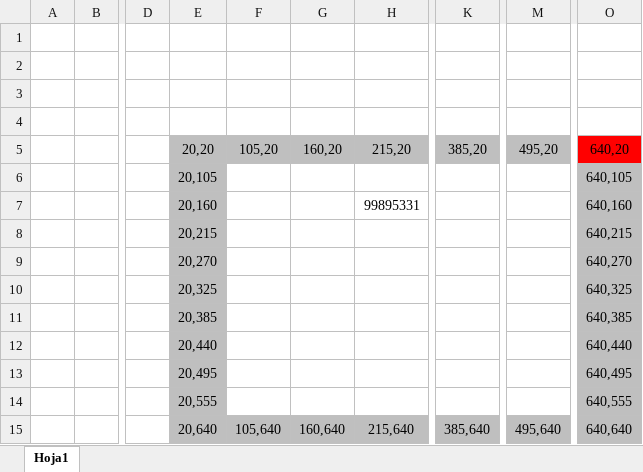
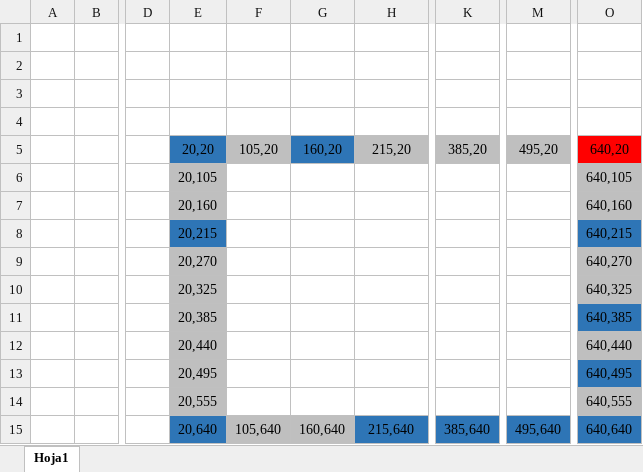
Before and after one commit to Luis96791/Monopoly, an Excel workbook: coordenadas.xlsx, sheet Hoja1, drawn as a sheet; only a part is shown, gaps mark what is left out; values as stored, in another font and other column widths than the file's, no borders; the diff names each change by its address in the sheet, - before the commit and + after, or states it on an @@ line.

```diff
--- a/coordenadas.xlsx (sheet Hoja1)
+++ b/coordenadas.xlsx (sheet Hoja1)
-E5 fill: #BFBFBF
+E5 fill: #2E75B6
-G5 fill: #BFBFBF
+G5 fill: #2E75B6
-H7: 99895331
+H7: (empty)
-E8 fill: #BFBFBF
+E8 fill: #2E75B6
-O8 fill: #BFBFBF
+O8 fill: #2E75B6
-O11 fill: #BFBFBF
+O11 fill: #2E75B6
-O13 fill: #BFBFBF
+O13 fill: #2E75B6
-E15 fill: #BFBFBF
+E15 fill: #2E75B6
-H15 fill: #BFBFBF
+H15 fill: #2E75B6
-K15 fill: #BFBFBF
+K15 fill: #2E75B6
-M15 fill: #BFBFBF
+M15 fill: #2E75B6
-O15 fill: #BFBFBF
+O15 fill: #2E75B6
```
Also changed, not shown: 24 other files.
